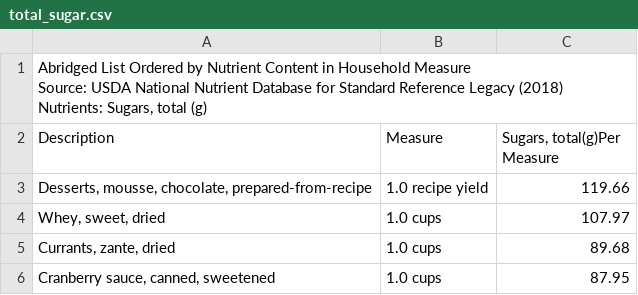
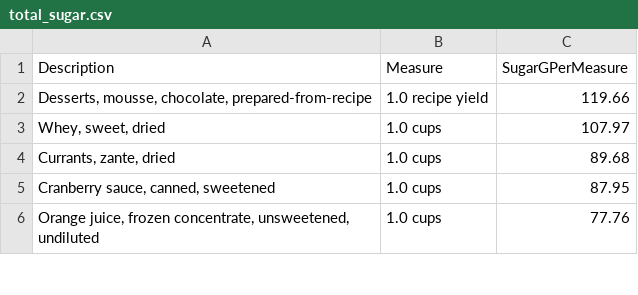
Before and after one commit to Tejaswinikhot/OrganicNutritionRecipe, a CSV file: OrganicNutritionRecipes/DataFiles/Macronutrients/total_sugar.csv, drawn as a sheet; only a part is shown; the shorter side is filled out with more unchanged rows.

```diff
--- a/OrganicNutritionRecipes/DataFiles/Macronutrients/total_sugar.csv
+++ b/OrganicNutritionRecipes/DataFiles/Macronutrients/total_sugar.csv
@@ -1,7 +1,2 @@
-"
-Abridged List Ordered by Nutrient Content in Household Measure
-Source: USDA National Nutrient Database for Standard Reference Legacy (2018)
-Nutrients: Sugars, total (g)
-",,
-Description,Measure,"Sugars, total(g)Per Measure"
+Description,Measure,SugarGPerMeasure
 "Desserts, mousse, chocolate, prepared-from-recipe",1.0 recipe yield,119.66
```
Also changed, not shown: OrganicNutritionRecipes/DataFiles/Macronutrients/carbohydrate.csv, OrganicNutritionRecipes/DataFiles/Macronutrients/cholesterol.csv, 33 other files.
